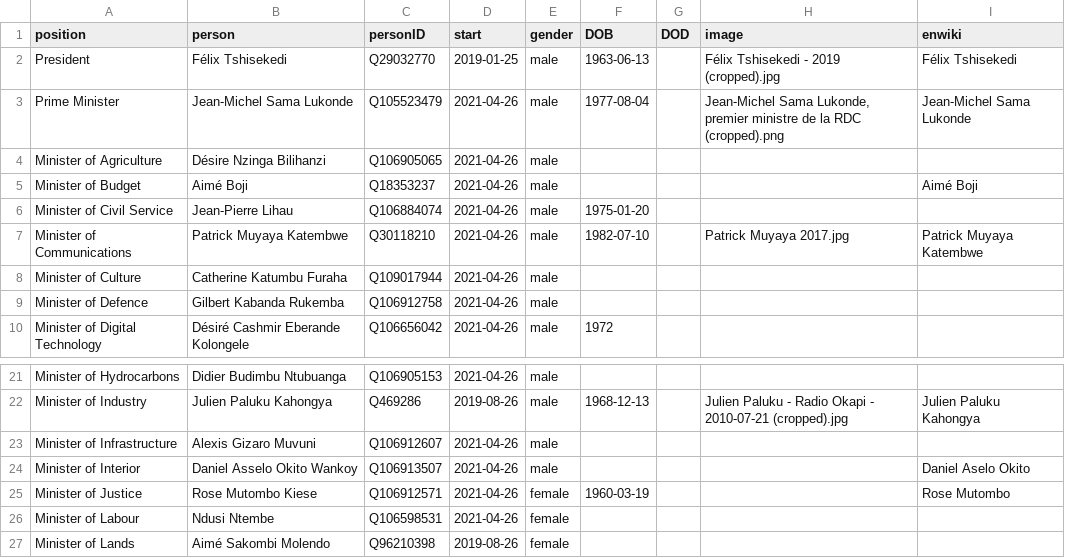
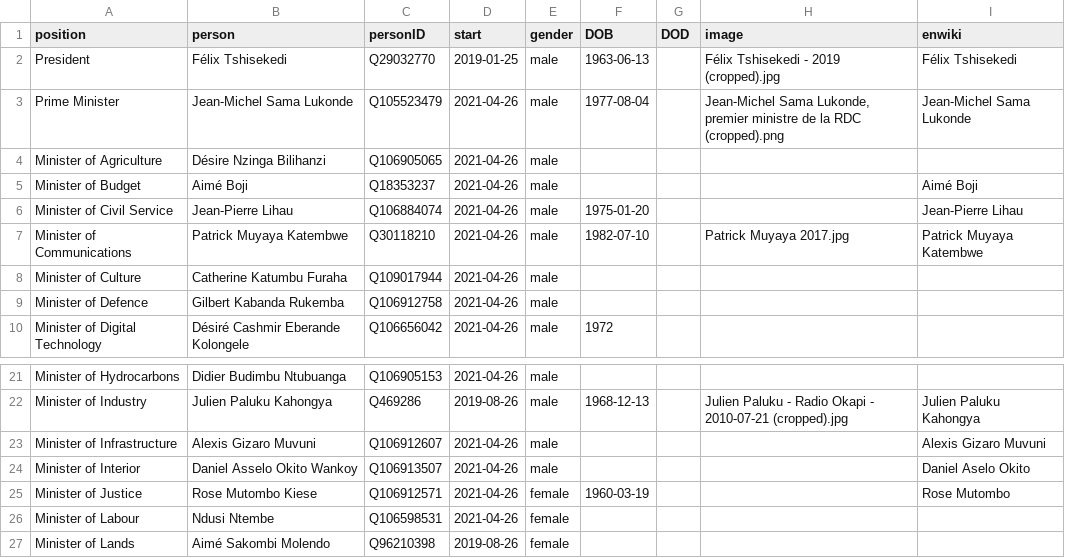
Before and after one commit to every-politician-scrapers/congo-kinshasa-ministers, a CSV file: html/current.csv, drawn as a sheet; only a part is shown, gaps mark what is left out.

```diff
--- a/html/current.csv
+++ b/html/current.csv
@@ -5,3 +5,3 @@ Minister of Agriculture,Désire Nzinga Bilihanzi,Q106905065,2021-04-26,male,,,,
 Minister of Budget,Aimé Boji,Q18353237,2021-04-26,male,,,,Aimé Boji
-Minister of Civil Service,Jean-Pierre Lihau,Q106884074,2021-04-26,male,1975-01-20,,,
+Minister of Civil Service,Jean-Pierre Lihau,Q106884074,2021-04-26,male,1975-01-20,,,Jean-Pierre Lihau
 Minister of Communications,Patrick Muyaya Katembwe,Q30118210,2021-04-26,male,1982-07-10,,Patrick Muyaya 2017.jpg,Patrick Muyaya Katembwe
@@ -22,3 +22,3 @@ Minister of Hydrocarbons,Didier Budimbu Ntubuanga,Q106905153,2021-04-26,male,,,,
 Minister of Industry,Julien Paluku Kahongya,Q469286,2019-08-26,male,1968-12-13,,Julien Paluku - Radio Okapi - 2010-07-21 (cropped).jpg,Julien Paluku Kahongya
-Minister of Infrastructure,Alexis Gizaro Muvuni,Q106912607,2021-04-26,male,,,,
+Minister of Infrastructure,Alexis Gizaro Muvuni,Q106912607,2021-04-26,male,,,,Alexis Gizaro Muvuni
 Minister of Interior,Daniel Asselo Okito Wankoy,Q106913507,2021-04-26,male,,,,Daniel Aselo Okito
```
Also changed, not shown: html/holders21.csv.
